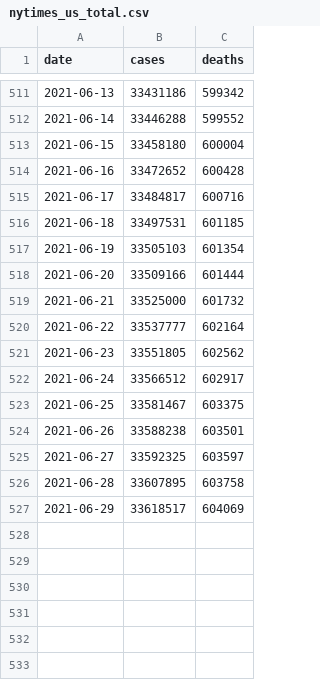
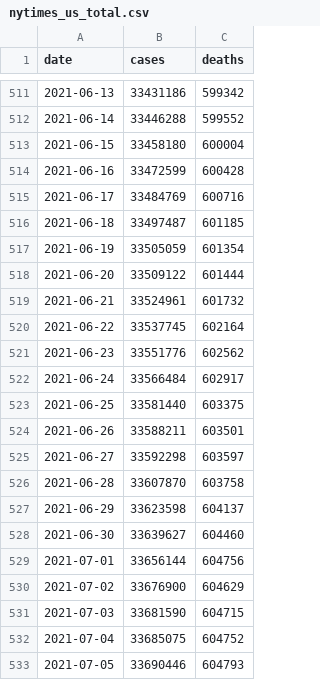
Before and after one commit to BarbaricEric/COVID-19-Tracker, a CSV file: nytimes_covid_19_data/nytimes_us_total.csv, drawn as a sheet; only a part is shown, gaps mark what is left out.

Commit message:
Update nytimes_us_total.csv

```diff
--- a/nytimes_covid_19_data/nytimes_us_total.csv
+++ b/nytimes_covid_19_data/nytimes_us_total.csv
@@ -513,15 +513,21 @@ date,cases,deaths
 2021-06-15,33458180,600004
-2021-06-16,33472652,600428
-2021-06-17,33484817,600716
-2021-06-18,33497531,601185
-2021-06-19,33505103,601354
-2021-06-20,33509166,601444
-2021-06-21,33525000,601732
-2021-06-22,33537777,602164
-2021-06-23,33551805,602562
-2021-06-24,33566512,602917
-2021-06-25,33581467,603375
-2021-06-26,33588238,603501
-2021-06-27,33592325,603597
-2021-06-28,33607895,603758
-2021-06-29,33618517,604069
+2021-06-16,33472599,600428
+2021-06-17,33484769,600716
+2021-06-18,33497487,601185
+2021-06-19,33505059,601354
+2021-06-20,33509122,601444
+2021-06-21,33524961,601732
+2021-06-22,33537745,602164
+2021-06-23,33551776,602562
+2021-06-24,33566484,602917
+2021-06-25,33581440,603375
+2021-06-26,33588211,603501
+2021-06-27,33592298,603597
+2021-06-28,33607870,603758
+2021-06-29,33623598,604137
+2021-06-30,33639627,604460
+2021-07-01,33656144,604756
+2021-07-02,33676900,604629
+2021-07-03,33681590,604715
+2021-07-04,33685075,604752
+2021-07-05,33690446,604793
```
